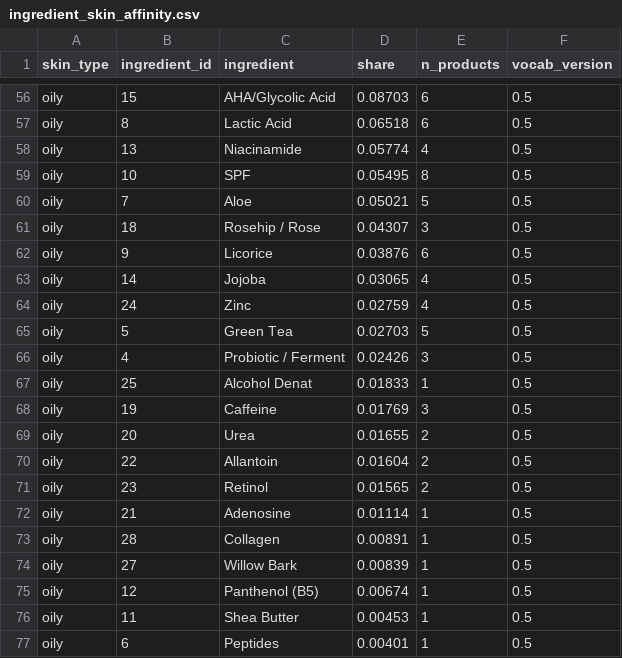
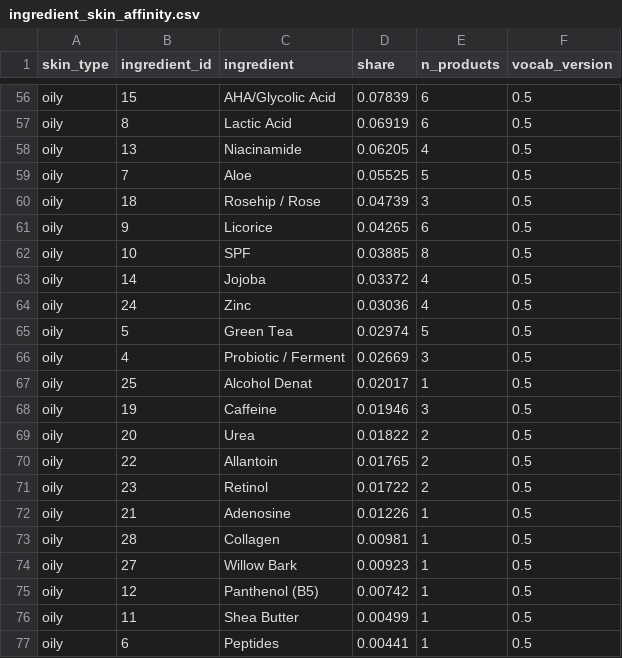
Before and after one commit to ParkGyuweon/hwabun, a CSV file: batch/ingest/data/serving/ingredient_skin_affinity.csv, drawn as a sheet; only a part is shown, gaps mark what is left out; removed rows and columns are numbered as before the commit, all else as after; the diff covers the shown part only; the diff names each change by its address in the sheet, - before the commit and + after, or states it on an @@ line.

```diff
--- a/batch/ingest/data/serving/ingredient_skin_affinity.csv
+++ b/batch/ingest/data/serving/ingredient_skin_affinity.csv
-D56 (share): 0.08703
+D56 (share): 0.07839
-D57 (share): 0.06518
+D57 (share): 0.06919
-D58 (share): 0.05774
+D58 (share): 0.06205
-row 59: oily | 10 | SPF | 0.05495 | 8 | 0.5
-D59 (share): 0.05021
+D59 (share): 0.05525
-D60 (share): 0.04307
+D60 (share): 0.04739
-D61 (share): 0.03876
+D61 (share): 0.04265
+row 62: oily | 10 | SPF | 0.03885 | 8 | 0.5
-D63 (share): 0.03065
+D63 (share): 0.03372
-D64 (share): 0.02759
+D64 (share): 0.03036
-D65 (share): 0.02703
+D65 (share): 0.02974
-D66 (share): 0.02426
+D66 (share): 0.02669
-D67 (share): 0.01833
+D67 (share): 0.02017
-D68 (share): 0.01769
+D68 (share): 0.01946
-D69 (share): 0.01655
+D69 (share): 0.01822
-D70 (share): 0.01604
+D70 (share): 0.01765
-D71 (share): 0.01565
+D71 (share): 0.01722
-D72 (share): 0.01114
+D72 (share): 0.01226
-D73 (share): 0.00891
+D73 (share): 0.00981
-D74 (share): 0.00839
+D74 (share): 0.00923
-D75 (share): 0.00674
+D75 (share): 0.00742
-D76 (share): 0.00453
+D76 (share): 0.00499
-D77 (share): 0.00401
+D77 (share): 0.00441
```
Also changed, not shown: 7 added rows, 7 removed rows and 48 edited cells elsewhere in this file, batch/ingest/data/serving/concern_vocab.csv, batch/ingest/data/serving/ingredient_vocab.csv, 7 other files.
